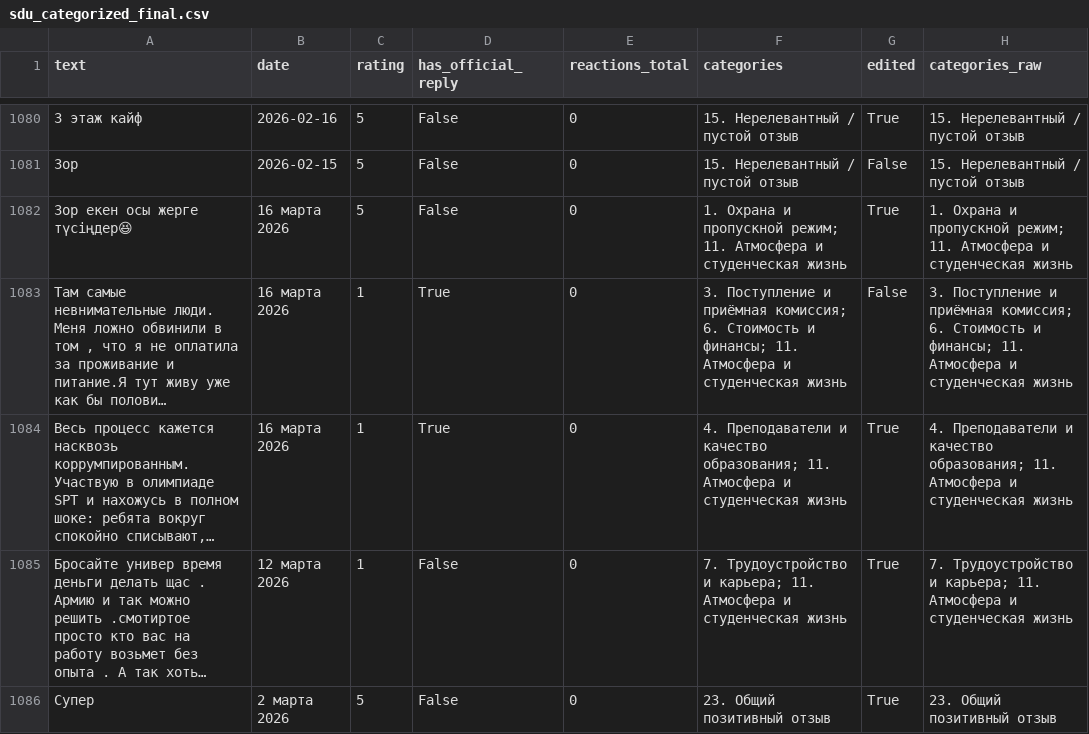
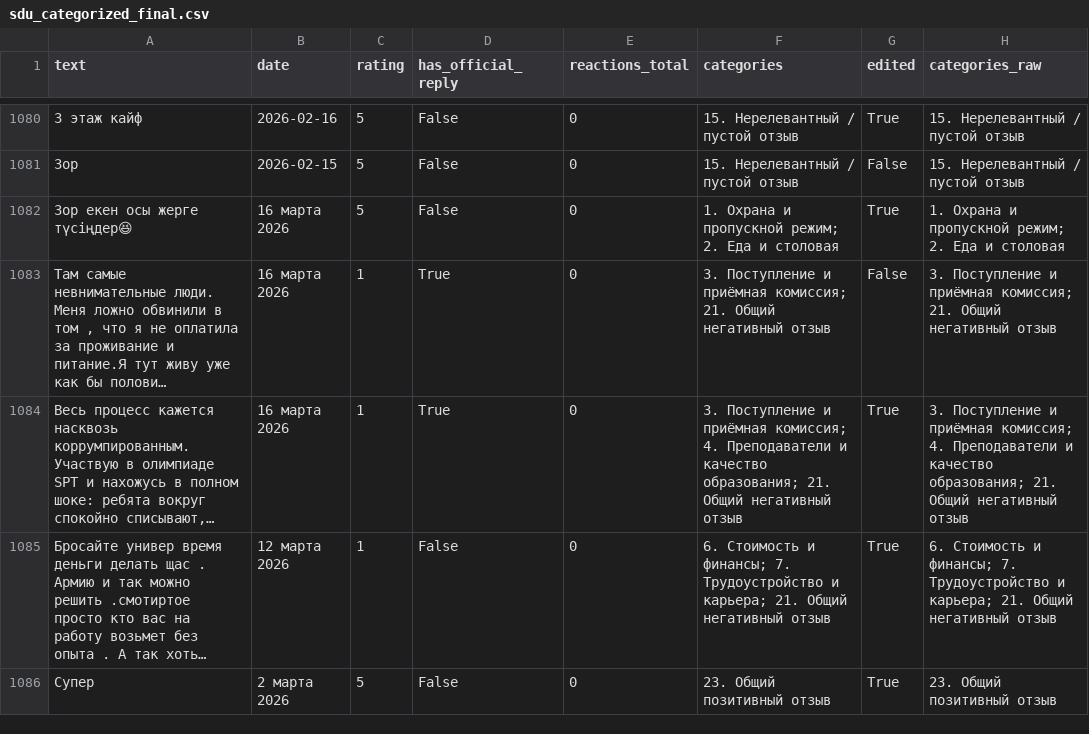
Before and after one commit to akbooo/sdu_review_analytics, a CSV file: sdu_categorized_final.csv, drawn as a sheet; only a part is shown, gaps mark what is left out; long unchanged cells end in …; the diff names each change by its address in the sheet, - before the commit and + after, or states it on an @@ line.

Commit message:
Update reviews dataset from Streamlit (2026-03-18 04:08:24)

```diff
--- a/sdu_categorized_final.csv
+++ b/sdu_categorized_final.csv
-F1082 (categories): …пропускной режим; 11. Атмосфера и студенческая жизнь
+F1082 (categories): …пропускной режим; 2. Еда и столовая
-H1082 (categories_raw): …пропускной режим; 11. Атмосфера и студенческая жизнь
+H1082 (categories_raw): …пропускной режим; 2. Еда и столовая
-F1083 (categories): …приёмная комиссия; 6. Стоимость и финансы; 11. Атмосфера и студенческая жизнь
+F1083 (categories): …приёмная комиссия; 21. Общий негативный отзыв
-H1083 (categories_raw): …приёмная комиссия; 6. Стоимость и финансы; 11. Атмосфера и студенческая жизнь
+H1083 (categories_raw): …приёмная комиссия; 21. Общий негативный отзыв
-F1084 (categories): 4. Преподаватели и качество образования; 11. Атмосфера и студенческая жизнь
+F1084 (categories): 3. Поступление и приёмная комиссия; 4. Преподаватели и качество образования; 21. Общий негативный отзыв
-H1084 (categories_raw): 4. Преподаватели и качество образования; 11. Атмосфера и студенческая жизнь
+H1084 (categories_raw): 3. Поступление и приёмная комиссия; 4. Преподаватели и качество образования; 21. Общий негативный отзыв
-F1085 (categories): 7. Трудоустройство и карьера; 11. Атмосфера и студенческая жизнь
+F1085 (categories): 6. Стоимость и финансы; 7. Трудоустройство и карьера; 21. Общий негативный отзыв
-H1085 (categories_raw): 7. Трудоустройство и карьера; 11. Атмосфера и студенческая жизнь
+H1085 (categories_raw): 6. Стоимость и финансы; 7. Трудоустройство и карьера; 21. Общий негативный отзыв
```
